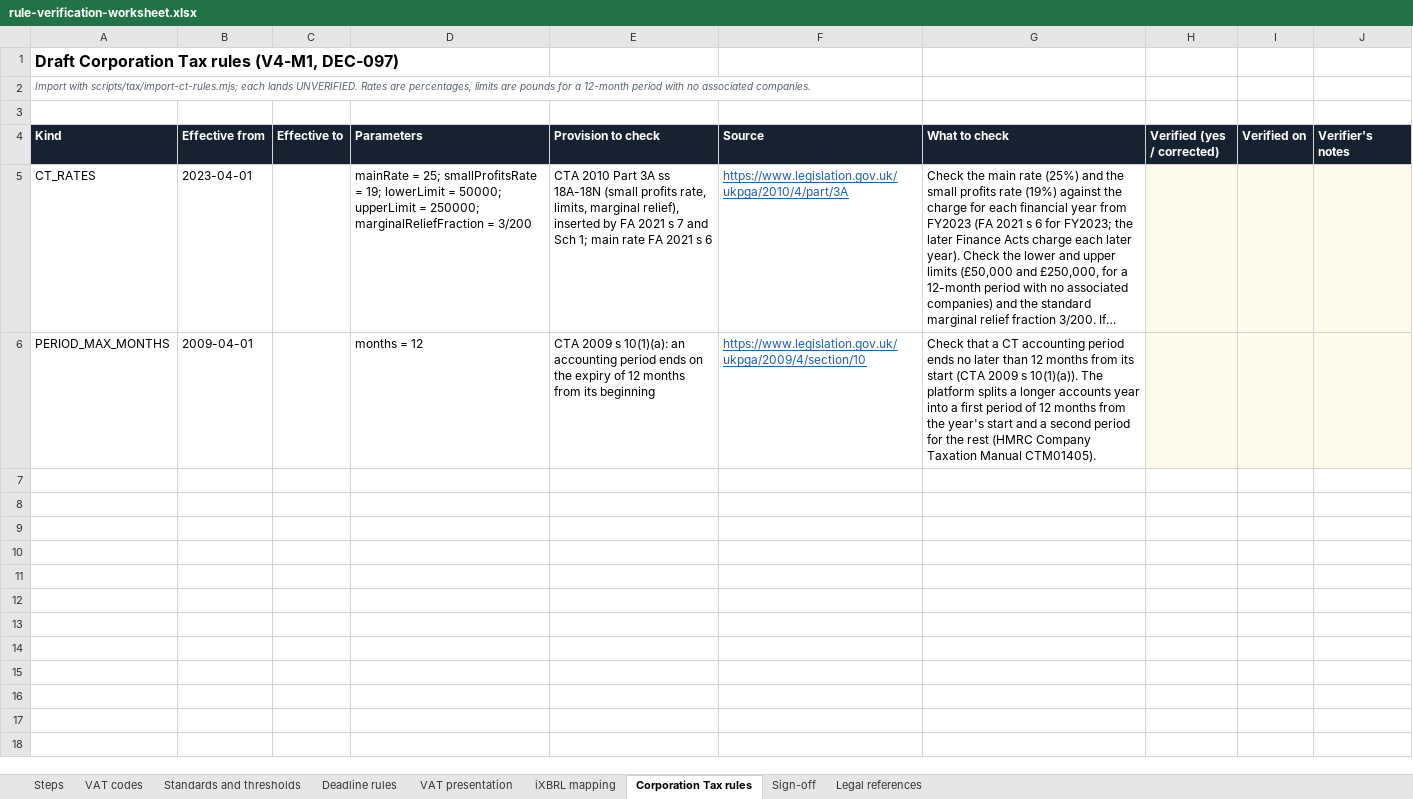
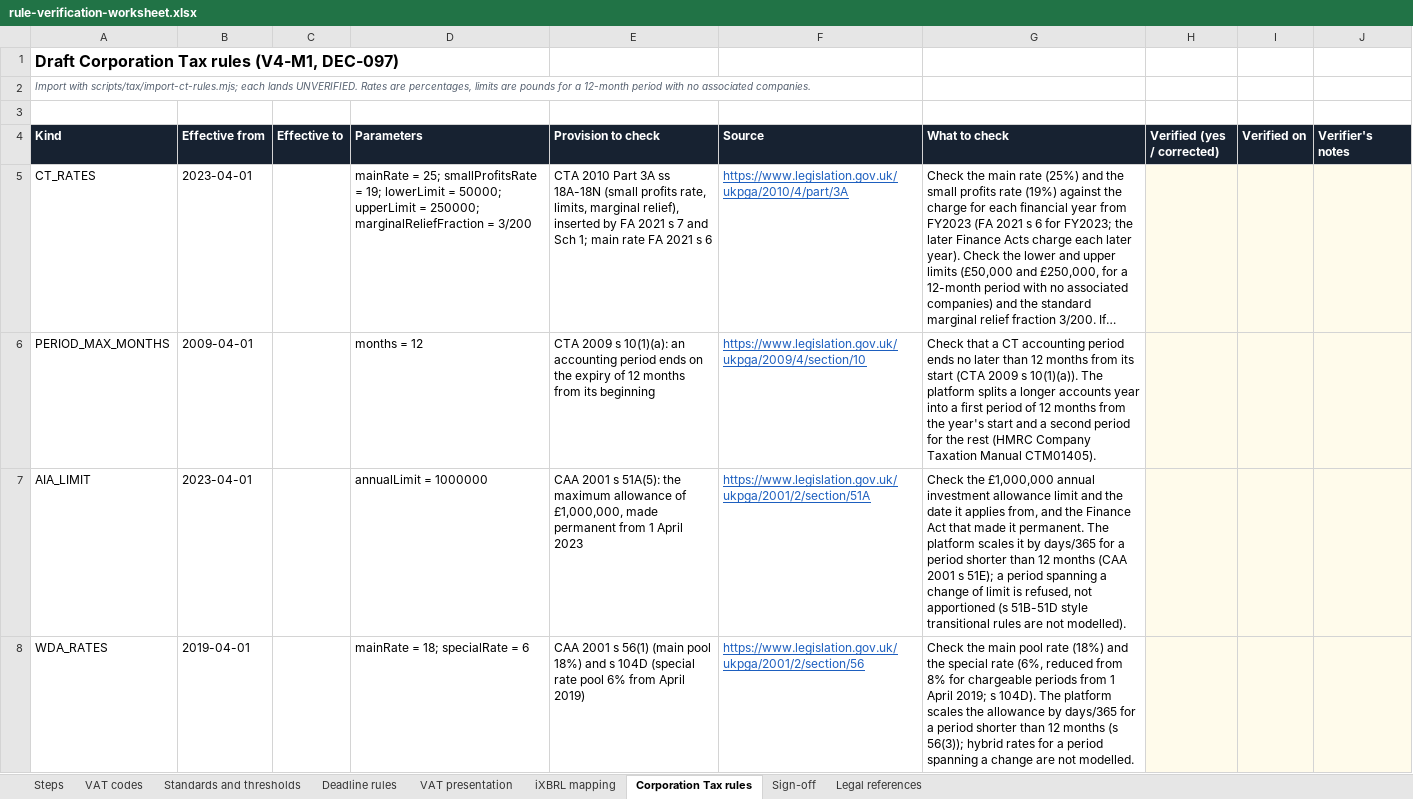
Before and after one commit to mianshoaiblhr/UK-Accounting-Platform, an Excel workbook: docs/legal/rule-verification-worksheet.xlsx, sheet Corporation Tax rules, drawn as a sheet; only a part is shown; long unchanged cells end in …; values as stored, in another font and other column widths than the file's, no borders; the diff covers the shown part only; the diff names each change by its address in the sheet, - before the commit and + after, or states it on an @@ line.

```diff
--- a/docs/legal/rule-verification-worksheet.xlsx (sheet Corporation Tax rules)
+++ b/docs/legal/rule-verification-worksheet.xlsx (sheet Corporation Tax rules)
+row 7: AIA_LIMIT | 2023-04-01 |  | annualLimit = 1000000 | CAA 2001 s 51A(5): the maximum allowance of £1,000,000, made permanent from 1 April 2023 | https://www.legislation.gov.uk/ukpga/2001/2/section/51A | Check the £1,000,000 annual investment allowance limit and the date it applies from, and the Finance Act that made it permanent. The platform scales it by days/365 for a period shorter than 12 months (CAA 2001 s 51E); a period spanning a change of limit is refused, not apportioned (s 51B-51D style transitional rules are not modelled).
+row 8: WDA_RATES | 2019-04-01 |  | mainRate = 18; specialRate = 6 | CAA 2001 s 56(1) (main pool 18%) and s 104D (special rate pool 6% from April 2019) | https://www.legislation.gov.uk/ukpga/2001/2/section/56 | Check the main pool rate (18%) and the special rate (6%, reduced from 8% for chargeable periods from 1 April 2019; s 104D). The platform scales the allowance by days/365 for a period shorter than 12 months (s 56(3)); hybrid rates for a period spanning a change are not modelled.
```
Also changed, not shown: 1 added row elsewhere in this sheet, sheet Legal references, sheet Sign-off, 35 other files.
